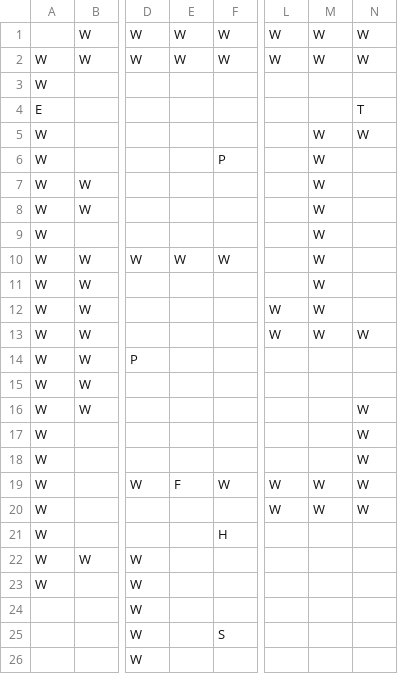
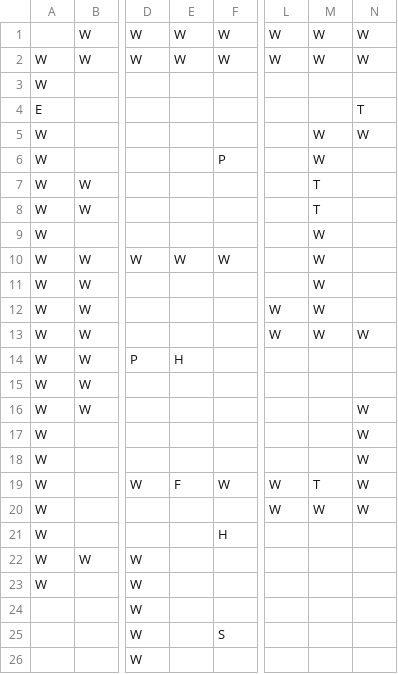
Before and after one commit to TrueFengTingGuo/C-Side-Scrolling-Game, a CSV file: DijkstraDemo/DijkstraDemo/TextureDemo/Map_1.csv, drawn as a sheet; only a part is shown, gaps mark what is left out; the diff names each change by its address in the sheet, - before the commit and + after, or states it on an @@ line.

```diff
--- a/DijkstraDemo/DijkstraDemo/TextureDemo/Map_1.csv
+++ b/DijkstraDemo/DijkstraDemo/TextureDemo/Map_1.csv
-M7:M8: W
+M7:M8: T
-E14: (empty)
+E14: H
-M19: W
+M19: T
```
Also changed, not shown: DijkstraDemo/DijkstraDemo/TextureDemo/Map_2.csv, DijkstraDemo/DijkstraDemo/TextureDemo/Map_3.csv, 16 other files.
